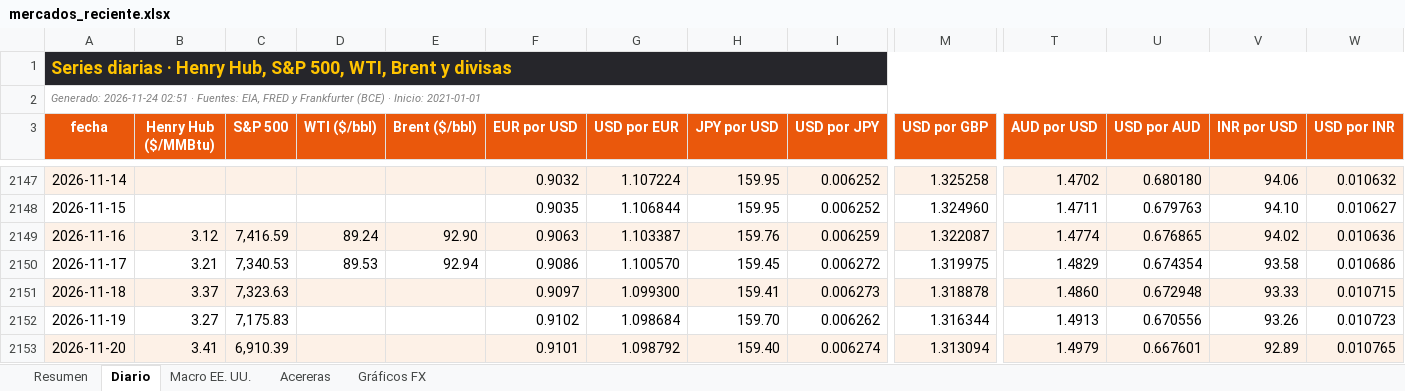
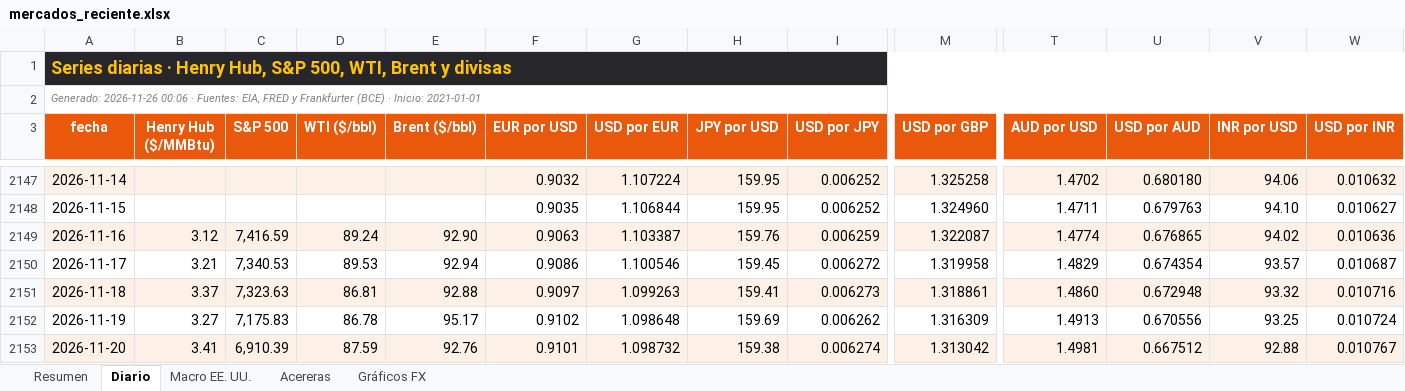
Before and after one commit to benjany2011-sys/Indicators, an Excel workbook: resultados/mercados_reciente.xlsx, sheet Diario, drawn as a sheet; only a part is shown, gaps mark what is left out; values as stored, in another font and other column widths than the file's, no borders; charts and pictures not drawn; the diff covers the shown part only; the diff names each change by its address in the sheet, - before the commit and + after, or states it on an @@ line.

```diff
--- a/resultados/mercados_reciente.xlsx (sheet Diario)
+++ b/resultados/mercados_reciente.xlsx (sheet Diario)
-A2 (fecha): Generado: 2026-11-24 02:51 · Fuentes:…
+A2 (fecha): Generado: 2026-11-26 00:06 · Fuentes:…
-G2150 (USD por EUR): 1.100570
+G2150 (USD por EUR): 1.100546
-M2150 (USD por GBP): 1.319975
+M2150 (USD por GBP): 1.319958
-V2150 (INR por USD): 93.58
+V2150 (INR por USD): 93.57
-W2150 (USD por INR): 0.010686
+W2150 (USD por INR): 0.010687
-D2151 (WTI ($/bbl)): (empty)
+D2151 (WTI ($/bbl)): 86.81
-E2151 (Brent ($/bbl)): (empty)
+E2151 (Brent ($/bbl)): 92.88
-G2151 (USD por EUR): 1.099300
+G2151 (USD por EUR): 1.099263
-M2151 (USD por GBP): 1.318878
+M2151 (USD por GBP): 1.318861
-V2151 (INR por USD): 93.33
+V2151 (INR por USD): 93.32
-W2151 (USD por INR): 0.010715
+W2151 (USD por INR): 0.010716
-D2152 (WTI ($/bbl)): (empty)
+D2152 (WTI ($/bbl)): 86.78
-E2152 (Brent ($/bbl)): (empty)
+E2152 (Brent ($/bbl)): 95.17
-G2152 (USD por EUR): 1.098684
+G2152 (USD por EUR): 1.098648
-H2152 (JPY por USD): 159.70
+H2152 (JPY por USD): 159.69
-M2152 (USD por GBP): 1.316344
+M2152 (USD por GBP): 1.316309
-V2152 (INR por USD): 93.26
+V2152 (INR por USD): 93.25
-W2152 (USD por INR): 0.010723
+W2152 (USD por INR): 0.010724
-D2153 (WTI ($/bbl)): (empty)
+D2153 (WTI ($/bbl)): 87.59
-E2153 (Brent ($/bbl)): (empty)
+E2153 (Brent ($/bbl)): 92.76
-G2153 (USD por EUR): 1.098792
+G2153 (USD por EUR): 1.098732
-H2153 (JPY por USD): 159.40
+H2153 (JPY por USD): 159.38
-M2153 (USD por GBP): 1.313094
+M2153 (USD por GBP): 1.313042
-T2153 (AUD por USD): 1.4979
+T2153 (AUD por USD): 1.4981
-U2153 (USD por AUD): 0.667601
+U2153 (USD por AUD): 0.667512
-V2153 (INR por USD): 92.89
+V2153 (INR por USD): 92.88
-W2153 (USD por INR): 0.010765
+W2153 (USD por INR): 0.010767
```
Also changed, not shown: 2 added rows and 76 edited cells elsewhere in this sheet, sheet Resumen, sheet Acereras, sheet Macro EE. UU., charts or pictures, 7 other files.
